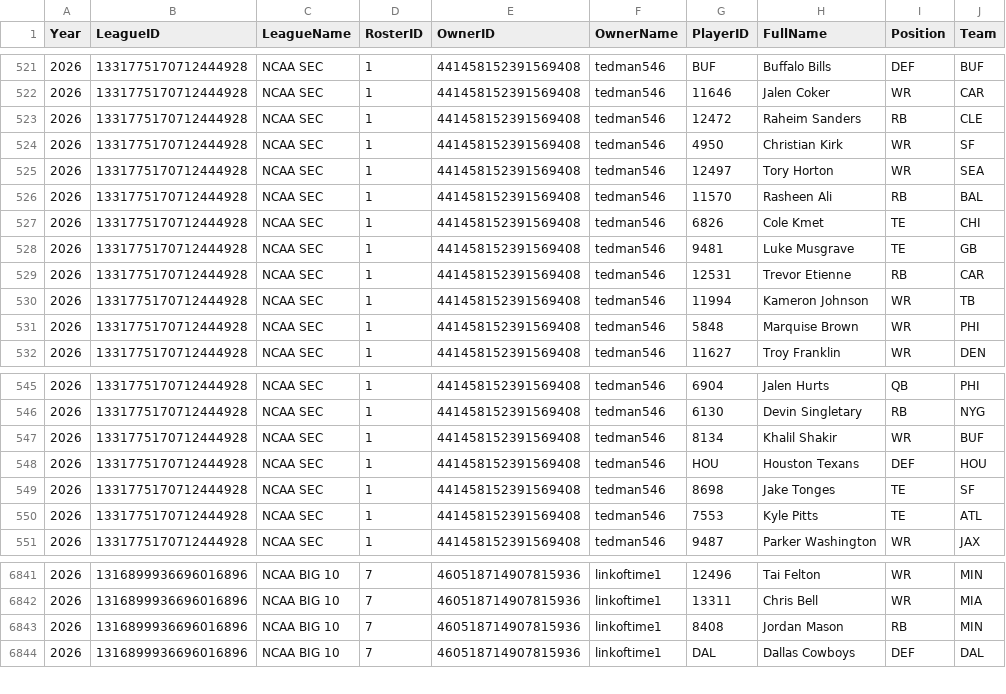
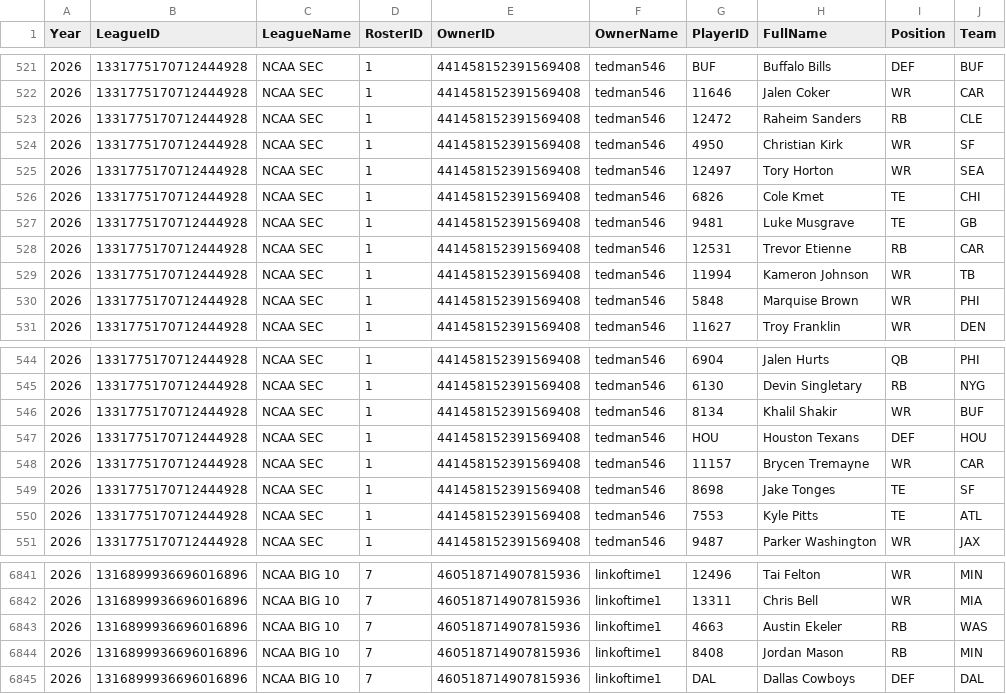
Before and after one commit to wrightc214/NCAA180-Sleeper, a CSV file: data/Rosters_Current.csv, drawn as a sheet; only a part is shown, gaps mark what is left out.

```diff
--- a/data/Rosters_Current.csv
+++ b/data/Rosters_Current.csv
@@ -525,3 +525,2 @@ Year,LeagueID,LeagueName,RosterID,OwnerID,OwnerName,PlayerID,FullName,Position,T
 2026,1331775170712444928,NCAA SEC,1,441458152391569408,tedman546,12497,Tory Horton,WR,SEA
-2026,1331775170712444928,NCAA SEC,1,441458152391569408,tedman546,11570,Rasheen Ali,RB,BAL
 2026,1331775170712444928,NCAA SEC,1,441458152391569408,tedman546,6826,Cole Kmet,TE,CHI
@@ -548,2 +547,3 @@ Year,LeagueID,LeagueName,RosterID,OwnerID,OwnerName,PlayerID,FullName,Position,T
 2026,1331775170712444928,NCAA SEC,1,441458152391569408,tedman546,HOU,Houston Texans,DEF,HOU
+2026,1331775170712444928,NCAA SEC,1,441458152391569408,tedman546,11157,Brycen Tremayne,WR,CAR
 2026,1331775170712444928,NCAA SEC,1,441458152391569408,tedman546,8698,Jake Tonges,TE,SF
@@ -6842,2 +6842,3 @@ Year,LeagueID,LeagueName,RosterID,OwnerID,OwnerName,PlayerID,FullName,Position,T
 2026,1316899936696016896,NCAA BIG 10,7,460518714907815936,linkoftime1,13311,Chris Bell,WR,MIA
+2026,1316899936696016896,NCAA BIG 10,7,460518714907815936,linkoftime1,4663,Austin Ekeler,RB,WAS
 2026,1316899936696016896,NCAA BIG 10,7,460518714907815936,linkoftime1,8408,Jordan Mason,RB,MIN
```
Also changed, not shown: data/Matchups_Season.csv, data/Matchups_Week.csv, 14 other files.
